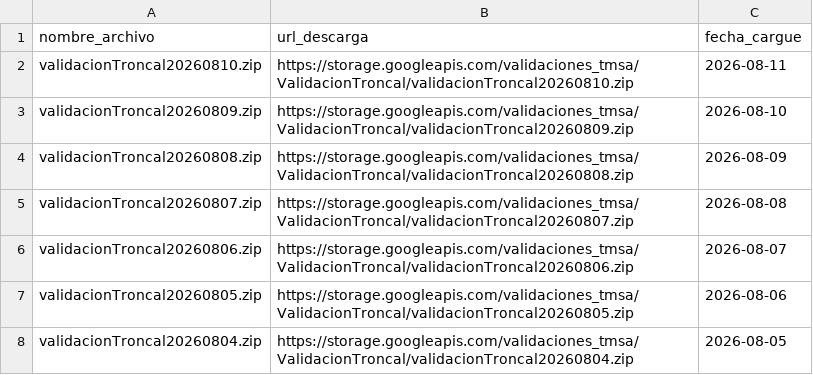
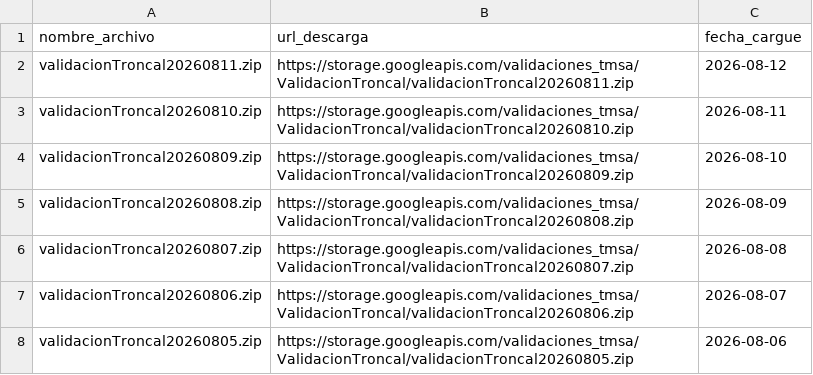
Before and after one commit to Mendivenson/datajam3, a CSV file: data/download url validaciones.csv, drawn as a sheet; only a part is shown; the shorter side is filled out with more unchanged rows; the diff names each change by its address in the sheet, - before the commit and + after, or states it on an @@ line.

```diff
--- a/data/download url validaciones.csv
+++ b/data/download url validaciones.csv
+row 2: validacionTroncal20260811.zip | https://storage.googleapis.com/validaciones_tmsa/ValidacionTroncal/validacionTroncal20260811.zip | 2026-08-12
```
Also changed, not shown: data/download url salidas.csv.
